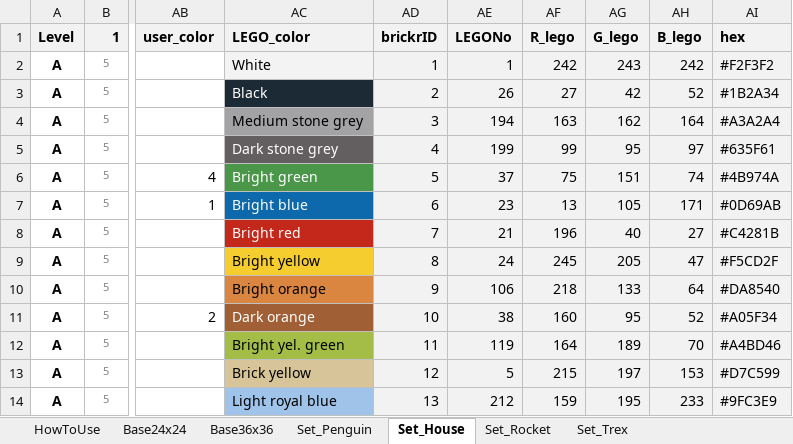
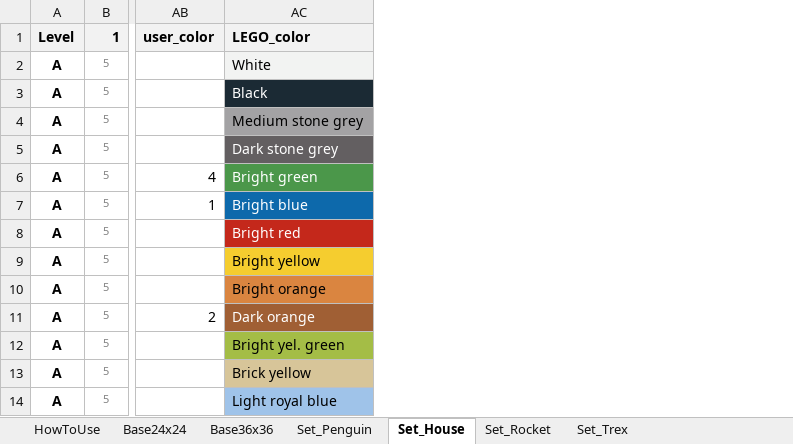
Before and after one commit to ryantimpe/brickr_toybox, an Excel workbook: brickr_StarterKit.xlsx, sheet Set_House, drawn as a sheet; only a part is shown, gaps mark what is left out; values as stored, in another font and other column widths than the file's, no borders; conditional formats not drawn; the diff names each change by its address in the sheet, - before the commit and + after, or states it on an @@ line.

Commit message:
Minor formatting

```diff
--- a/brickr_StarterKit.xlsx (sheet Set_House)
+++ b/brickr_StarterKit.xlsx (sheet Set_House)
@@ column AD hidden, rows 1-14: brickrID | 1 | 2 | 3 | 4 | 5 | 6 | 7 | 8 | 9 | 10 | 11 | 12 | 13 @@
@@ column AE hidden, rows 1-14: LEGONo | 1 | 26 | 194 | 199 | 37 | 23 | 21 | 24 | 106 | 38 | 119 | 5 | 212 @@
@@ column AF hidden, rows 1-14: R_lego | 242 | 27 | 163 | 99 | 75 | 13 | 196 | 245 | 218 | 160 | 164 | 215 | 159 @@
@@ column AG hidden, rows 1-14: G_lego | 243 | 42 | 162 | 95 | 151 | 105 | 40 | 205 | 133 | 95 | 189 | 197 | 195 @@
@@ column AH hidden, rows 1-14: B_lego | 242 | 52 | 164 | 97 | 74 | 171 | 27 | 47 | 64 | 52 | 70 | 153 | 233 @@
@@ column AI hidden, rows 1-14: hex | #F2F3F2 | #1B2A34 | #A3A2A4 | #635F61 | #4B974A | #0D69AB | #C4281B | #F5CD2F | #DA8540 | #A05F34 | #A4BD46 | #D7C599 | #9FC3E9 @@
```
